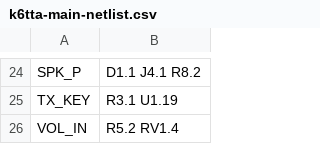
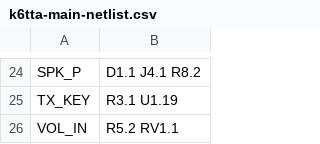
Before and after one commit to jsdriskill/K6TTA-keyer, a CSV file: hardware/k6tta-main/k6tta-main-netlist.csv, drawn as a sheet; only a part is shown, gaps mark what is left out.

```diff
--- a/hardware/k6tta-main/k6tta-main-netlist.csv
+++ b/hardware/k6tta-main/k6tta-main-netlist.csv
@@ -25,2 +25,2 @@ SPK_P,D1.1 J4.1 R8.2
 TX_KEY,R3.1 U1.19
-VOL_IN,R5.2 RV1.4
+VOL_IN,R5.2 RV1.1
```
Also changed, not shown: hardware/k6tta-main/k6tta-main-bom.csv, 8 other files.
